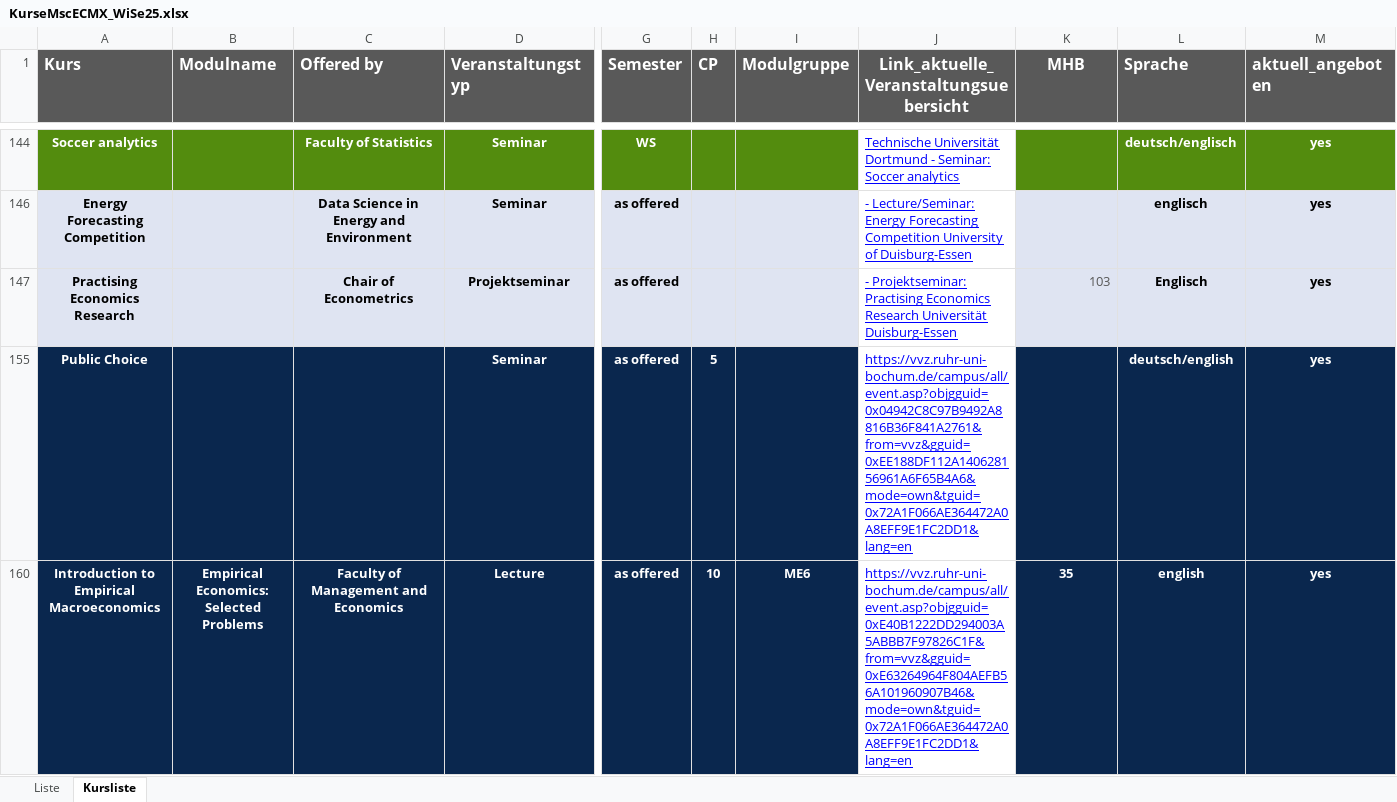
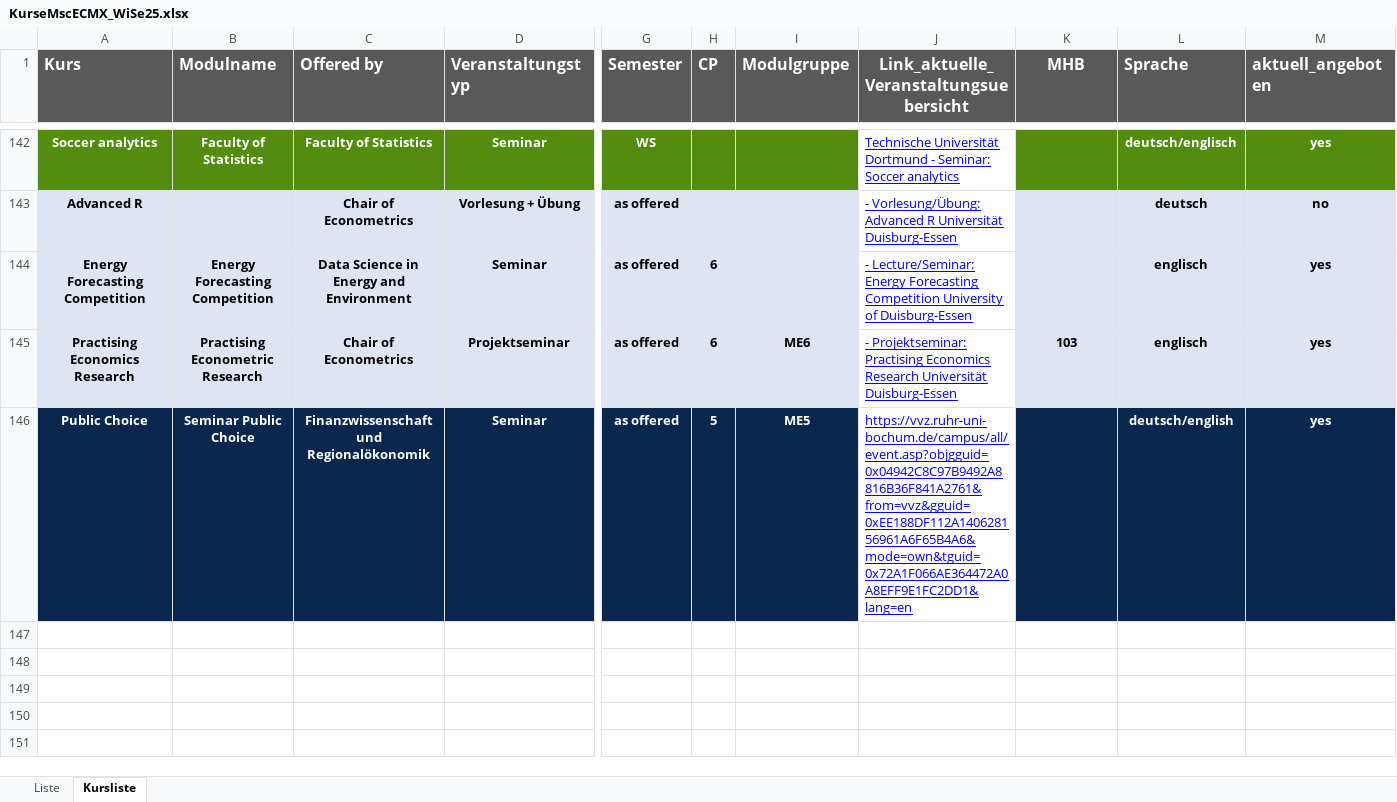
Before and after one commit to mca91/CourseOverview, an Excel workbook: KurseMscECMX_WiSe25.xlsx, sheet Kursliste, drawn as a sheet; only a part is shown, gaps mark what is left out; values as stored, in another font and other column widths than the file's, no borders; removed rows and columns are numbered as before the commit, all else as after; rows hold the shown columns only; the diff covers the shown part only; the diff names each change by its address in the sheet, - before the commit and + after, or states it on an @@ line.

```diff
--- a/KurseMscECMX_WiSe25.xlsx (sheet Kursliste)
+++ b/KurseMscECMX_WiSe25.xlsx (sheet Kursliste)
-B142 (Modulname): (empty)
+B142 (Modulname): Faculty of Statistics
@@ row 143 unhidden: Advanced R |  | Chair of Econometrics | Vorlesung + Übung | as offered |  |  | - Vorlesung/Übung: Advanced R Universität Duisburg-Essen |  | deutsch | no @@
-B144 (Modulname): (empty)
+B144 (Modulname): Energy Forecasting Competition
-H144:H145 (CP): (empty)
+H144:H145 (CP): 6
-B145 (Modulname): (empty)
+B145 (Modulname): Practising Econometric Research
-I145 (Modulgruppe): (empty)
+I145 (Modulgruppe): ME6
@@ K145 bold: off → on, text colour: #595959 → black, alignment: right → center @@
-L145 (Sprache): Englisch
+L145 (Sprache): englisch
-B146 (Modulname): (empty)
+B146 (Modulname): Seminar Public Choice
-C146 (Offered by): (empty)
+C146 (Offered by): Finanzwissenschaft und Regionalökonomik
-I146 (Modulgruppe): (empty)
+I146 (Modulgruppe): ME5
-row 160: Introduction to Empirical Macroeconomics | Empirical Economics: Selected Problems | Faculty of Management and Economics | Lecture | as offered | 10 | ME6 | https://vvz.ruhr-uni-bochum.de/campus/all/event.asp?objgguid=0xE40B1222DD294003A5ABBB7F97826C1F&from=vvz&gguid=0xE63264964F804AEFB56A101960907B46&mode=own&tguid=0x72A1F066AE364472A0A8EFF9E1FC2DD1&lang=en | 35 | english | yes
```
Also changed, not shown: 6 added rows, 82 hidden or unhidden rows and 5 edited cells elsewhere in this sheet, formulas that keep their value, hidden cells, 3 other files.
